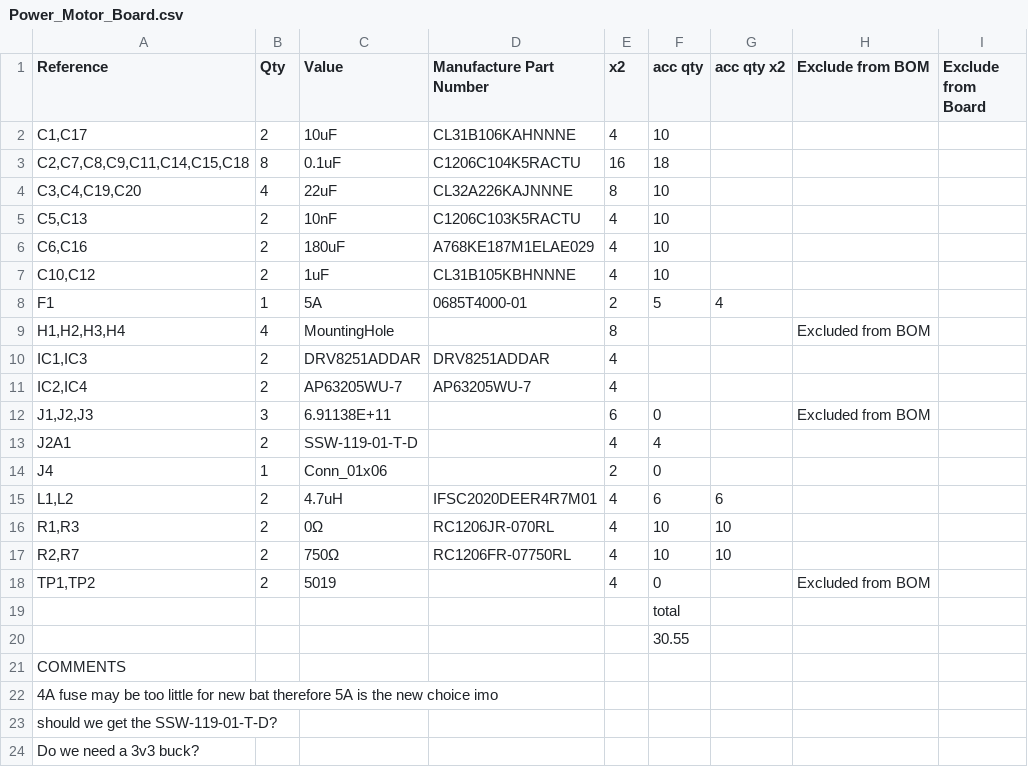
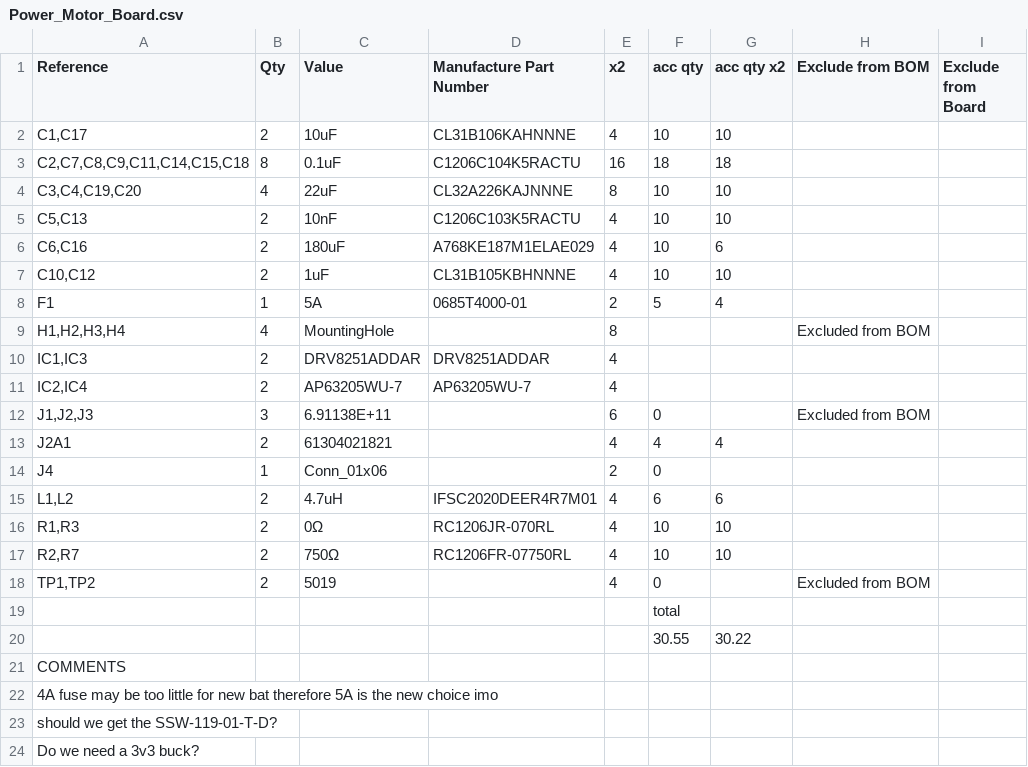
Before and after one commit to activamy/ENEL_300_RC_Car, a CSV file: PCB Design/Power_Motor_Board/Power_Motor_Board.csv, drawn as a sheet.

Commit message:
fixed board, gerber bs, ummmmm and idk its also 1am and i have to wake at 6am ;-;

```diff
--- a/PCB Design/Power_Motor_Board/Power_Motor_Board.csv
+++ b/PCB Design/Power_Motor_Board/Power_Motor_Board.csv
@@ -1,8 +1,8 @@
 Reference,Qty,Value,Manufacture Part Number,x2,acc qty,acc qty x2,Exclude from BOM,Exclude from Board
-"C1,C17",2,10uF,CL31B106KAHNNNE,4,10,,,
-"C2,C7,C8,C9,C11,C14,C15,C18",8,0.1uF,C1206C104K5RACTU,16,18,,,
-"C3,C4,C19,C20",4,22uF,CL32A226KAJNNNE,8,10,,,
-"C5,C13",2,10nF,C1206C103K5RACTU,4,10,,,
-"C6,C16",2,180uF,A768KE187M1ELAE029,4,10,,,
-"C10,C12",2,1uF,CL31B105KBHNNNE,4,10,,,
+"C1,C17",2,10uF,CL31B106KAHNNNE,4,10,10,,
+"C2,C7,C8,C9,C11,C14,C15,C18",8,0.1uF,C1206C104K5RACTU,16,18,18,,
+"C3,C4,C19,C20",4,22uF,CL32A226KAJNNNE,8,10,10,,
+"C5,C13",2,10nF,C1206C103K5RACTU,4,10,10,,
+"C6,C16",2,180uF,A768KE187M1ELAE029,4,10,6,,
+"C10,C12",2,1uF,CL31B105KBHNNNE,4,10,10,,
 F1,1,5A,0685T4000-01,2,5,4,,
@@ -12,3 +12,3 @@ F1,1,5A,0685T4000-01,2,5,4,,
 "J1,J2,J3",3,6.91138E+11,,6,0,,Excluded from BOM,
-J2A1,2,SSW-119-01-T-D,,4,4,,,
+J2A1,2,61304021821,,4,4,4,,
 J4,1,Conn_01x06,,2,0,,,
@@ -19,3 +19,3 @@ J4,1,Conn_01x06,,2,0,,,
 ,,,,,total,,,
-,,,,,30.55,,,
+,,,,,30.55,30.22,,
 COMMENTS,,,,,,,,
```
Also changed, not shown: 43 other files.
